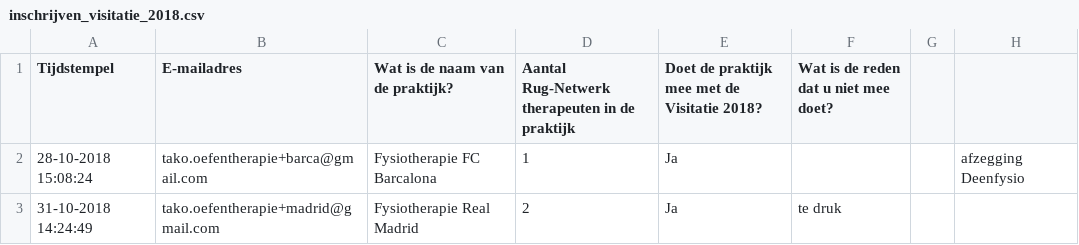
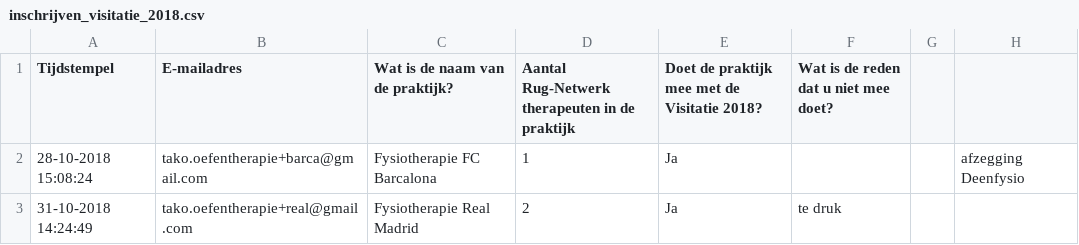
Before and after one commit to takotab/visitatie-feedback, a CSV file: data_fake/inschrijven_visitatie_2018.csv, drawn as a sheet.

```diff
--- a/data_fake/inschrijven_visitatie_2018.csv
+++ b/data_fake/inschrijven_visitatie_2018.csv
@@ -2,2 +2,2 @@ Tijdstempel,E-mailadres,Wat is de naam van de praktijk?,Aantal Rug-Netwerk thera
 28-10-2018 15:08:24,tako.oefentherapie+barca@gmail.com,Fysiotherapie FC Barcalona,1,Ja,,,afzegging Deenfysio
-31-10-2018 14:24:49,tako.oefentherapie+madrid@gmail.com,Fysiotherapie Real Madrid,2,Ja,te druk,,
+31-10-2018 14:24:49,tako.oefentherapie+real@gmail.com,Fysiotherapie Real Madrid,2,Ja,te druk,,
```
Also changed, not shown: data_fake/gegevens.csv, 2 other files.
